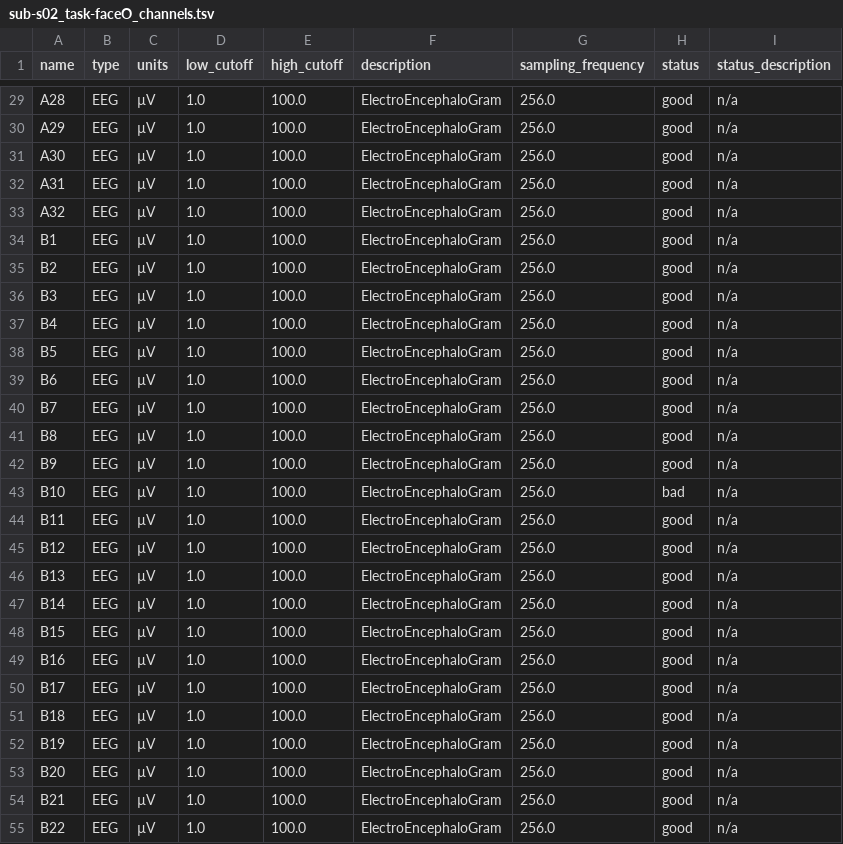
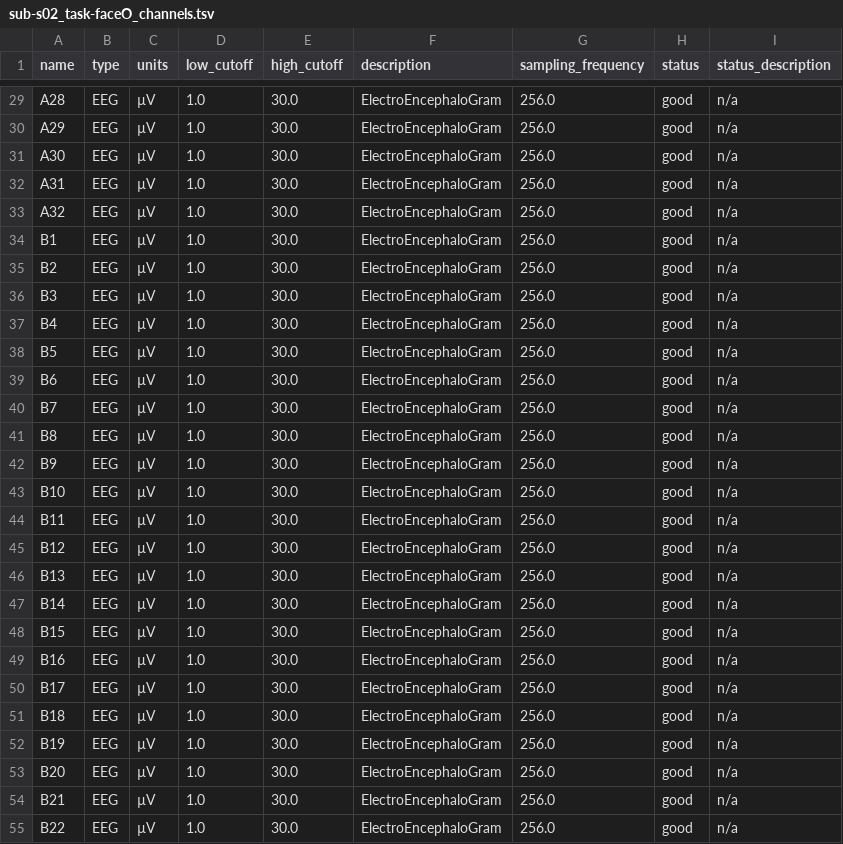
Before and after one commit to lina-usc/pylossless, a TSV file: pylossless/assets/test_data/sub-s02/eeg/sub-s02_task-faceO_channels.tsv, drawn as a sheet; only a part is shown, gaps mark what is left out; the diff covers the shown part only; the diff names each change by its address in the sheet, - before the commit and + after, or states it on an @@ line.

```diff
--- a/pylossless/assets/test_data/sub-s02/eeg/sub-s02_task-faceO_channels.tsv
+++ b/pylossless/assets/test_data/sub-s02/eeg/sub-s02_task-faceO_channels.tsv
-E29:E55 (high_cutoff): 100.0
+E29:E55 (high_cutoff): 30.0
-H43 (status): bad
+H43 (status): good
```
Also changed, not shown: 110 edited cells elsewhere in this file, pylossless/assets/test_data/sub-s01/eeg/sub-s01_task-faceO_channels.tsv, pylossless/assets/test_data/sub-s01/eeg/sub-s01_task-faceO_events.tsv, 13 other files.
